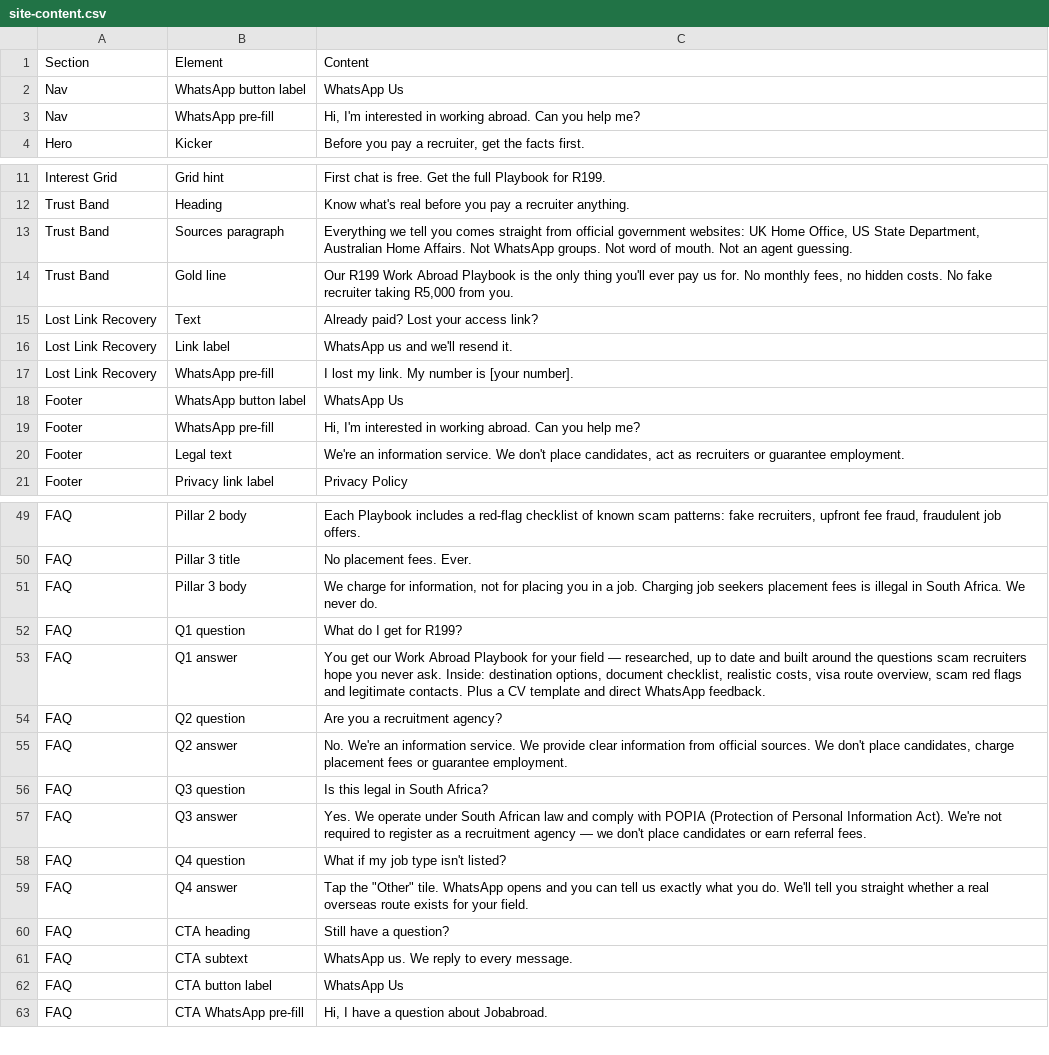
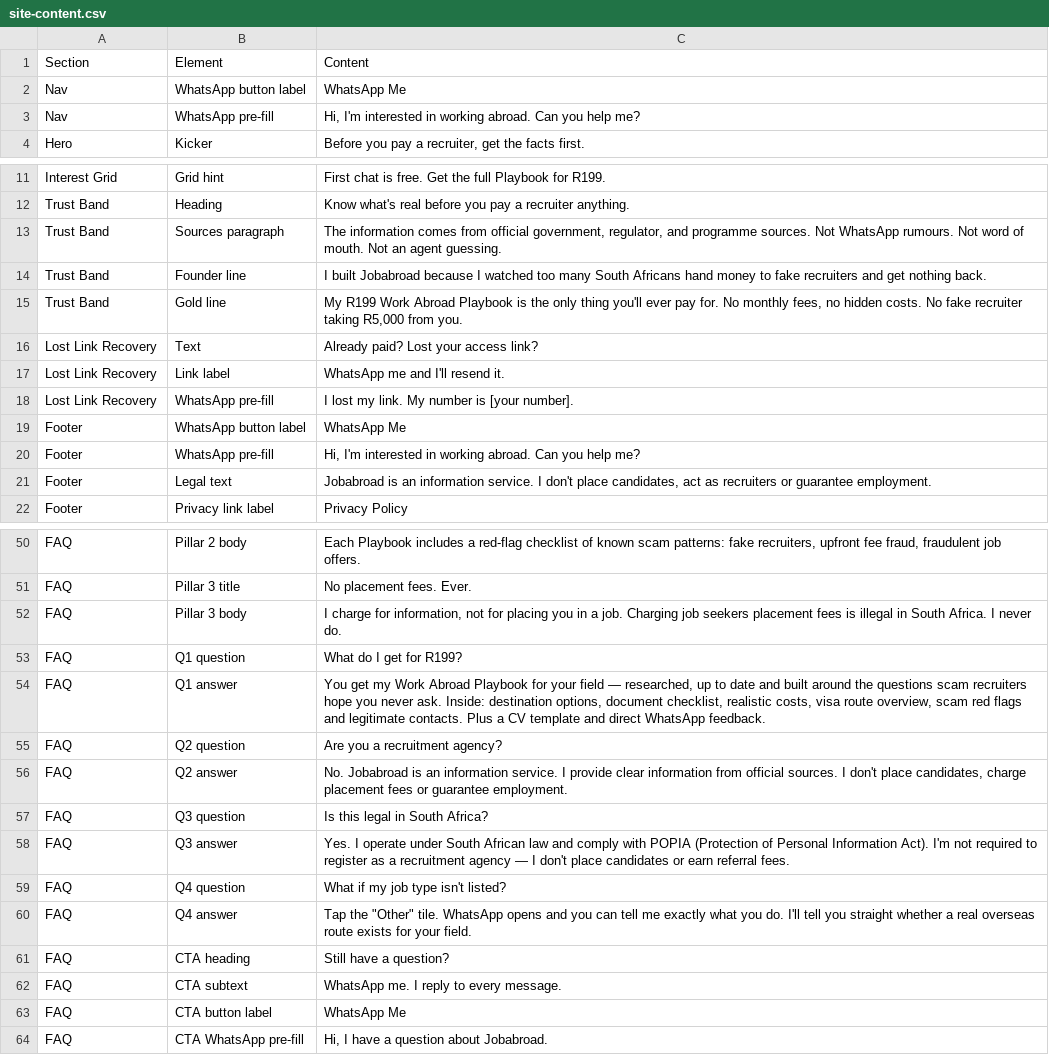
Before and after one commit to yourdesigncoza/jobabroad, a CSV file: docs/site-content.csv, drawn as a sheet; only a part is shown, gaps mark what is left out; the diff covers the shown part only.

Commit message:
style(copy): switch to first-person voice, overhaul trust band
Replace all we/us/our with I/me/my across page, FAQ and HowItWorks
to match the single-operator reality and WhatsApp template voice.
Trust band gains a founder line, updated sources copy, wider column
(max-w-3xl), and revised font sizes for heading and gold lines.
Also adds docs/whatsapp-follow-up-templates.md with the full 3-message
WhatsApp flow and category templates.

```diff
--- a/docs/site-content.csv
+++ b/docs/site-content.csv
@@ -1,3 +1,3 @@
 Section,Element,Content
-Nav,"WhatsApp button label","WhatsApp Us"
+Nav,"WhatsApp button label","WhatsApp Me"
 Nav,"WhatsApp pre-fill","Hi, I'm interested in working abroad. Can you help me?"
@@ -12,10 +12,11 @@ Interest Grid,"Grid hint","First chat is free. Get the full Playbook for R199."
 Trust Band,"Heading","Know what's real before you pay a recruiter anything."
-Trust Band,"Sources paragraph","Everything we tell you comes straight from official government websites: UK Home Office, US State Department, Australian Home Affairs. Not WhatsApp groups. Not word of mouth. Not an agent guessing."
-Trust Band,"Gold line","Our R199 Work Abroad Playbook is the only thing you'll ever pay us for. No monthly fees, no hidden costs. No fake recruiter taking R5,000 from you."
+Trust Band,"Sources paragraph","The information comes from official government, regulator, and programme sources. Not WhatsApp rumours. Not word of mouth. Not an agent guessing."
+Trust Band,"Founder line","I built Jobabroad because I watched too many South Africans hand money to fake recruiters and get nothing back."
+Trust Band,"Gold line","My R199 Work Abroad Playbook is the only thing you'll ever pay for. No monthly fees, no hidden costs. No fake recruiter taking R5,000 from you."
 Lost Link Recovery,"Text","Already paid? Lost your access link?"
-Lost Link Recovery,"Link label","WhatsApp us and we'll resend it."
+Lost Link Recovery,"Link label","WhatsApp me and I'll resend it."
 Lost Link Recovery,"WhatsApp pre-fill","I lost my link. My number is [your number]."
-Footer,"WhatsApp button label","WhatsApp Us"
+Footer,"WhatsApp button label","WhatsApp Me"
 Footer,"WhatsApp pre-fill","Hi, I'm interested in working abroad. Can you help me?"
-Footer,"Legal text","We're an information service. We don't place candidates, act as recruiters or guarantee employment."
+Footer,"Legal text","Jobabroad is an information service. I don't place candidates, act as recruiters or guarantee employment."
 Footer,"Privacy link label","Privacy Policy"
@@ -50,14 +51,14 @@ FAQ,"Pillar 2 body","Each Playbook includes a red-flag checklist of known scam p
 FAQ,"Pillar 3 title","No placement fees. Ever."
-FAQ,"Pillar 3 body","We charge for information, not for placing you in a job. Charging job seekers placement fees is illegal in South Africa. We never do."
+FAQ,"Pillar 3 body","I charge for information, not for placing you in a job. Charging job seekers placement fees is illegal in South Africa. I never do."
 FAQ,"Q1 question","What do I get for R199?"
-FAQ,"Q1 answer","You get our Work Abroad Playbook for your field — researched, up to date and built around the questions scam recruiters hope you never ask. Inside: destination options, document checklist, realistic costs, visa route overview, scam red flags and legitimate contacts. Plus a CV template and direct WhatsApp feedback."
+FAQ,"Q1 answer","You get my Work Abroad Playbook for your field — researched, up to date and built around the questions scam recruiters hope you never ask. Inside: destination options, document checklist, realistic costs, visa route overview, scam red flags and legitimate contacts. Plus a CV template and direct WhatsApp feedback."
 FAQ,"Q2 question","Are you a recruitment agency?"
-FAQ,"Q2 answer","No. We're an information service. We provide clear information from official sources. We don't place candidates, charge placement fees or guarantee employment."
+FAQ,"Q2 answer","No. Jobabroad is an information service. I provide clear information from official sources. I don't place candidates, charge placement fees or guarantee employment."
 FAQ,"Q3 question","Is this legal in South Africa?"
-FAQ,"Q3 answer","Yes. We operate under South African law and comply with POPIA (Protection of Personal Information Act). We're not required to register as a recruitment agency — we don't place candidates or earn referral fees."
+FAQ,"Q3 answer","Yes. I operate under South African law and comply with POPIA (Protection of Personal Information Act). I'm not required to register as a recruitment agency — I don't place candidates or earn referral fees."
 FAQ,"Q4 question","What if my job type isn't listed?"
-FAQ,"Q4 answer","Tap the ""Other"" tile. WhatsApp opens and you can tell us exactly what you do. We'll tell you straight whether a real overseas route exists for your field."
+FAQ,"Q4 answer","Tap the ""Other"" tile. WhatsApp opens and you can tell me exactly what you do. I'll tell you straight whether a real overseas route exists for your field."
 FAQ,"CTA heading","Still have a question?"
-FAQ,"CTA subtext","WhatsApp us. We reply to every message."
-FAQ,"CTA button label","WhatsApp Us"
+FAQ,"CTA subtext","WhatsApp me. I reply to every message."
+FAQ,"CTA button label","WhatsApp Me"
 FAQ,"CTA WhatsApp pre-fill","Hi, I have a question about Jobabroad."
```
Also changed, not shown: 2 edited cells elsewhere in this file, 4 other files.
